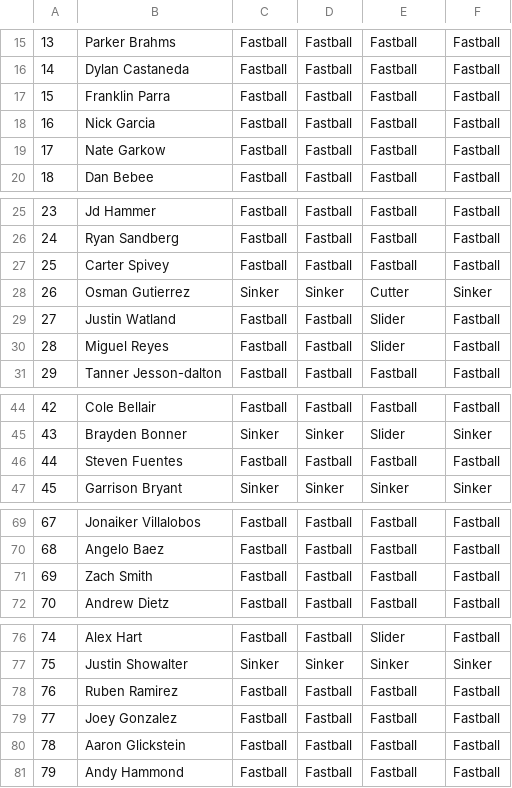
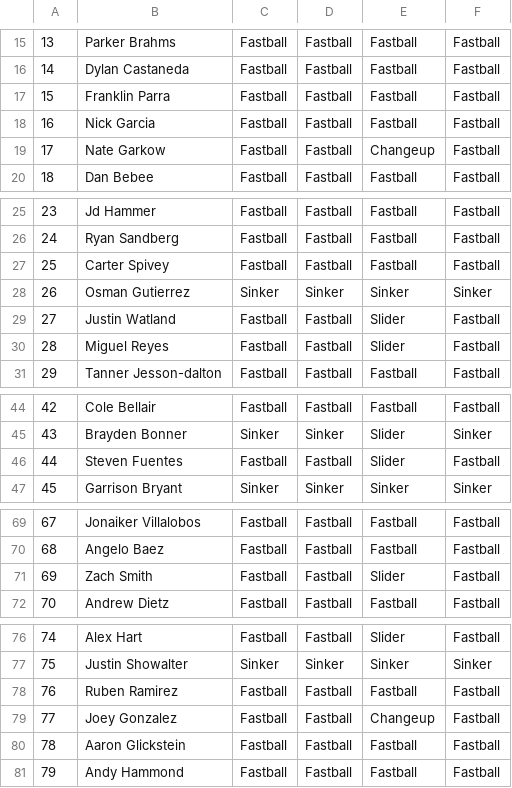
Before and after one commit to jack-kelly-12/Frontier-League-Savant, a CSV file: csvs/usages.csv, drawn as a sheet; only a part is shown, gaps mark what is left out; the diff covers the shown part only.

```diff
--- a/csvs/usages.csv
+++ b/csvs/usages.csv
@@ -18,3 +18,3 @@
 16,Nick Garcia,Fastball,Fastball,Fastball,Fastball
-17,Nate Garkow,Fastball,Fastball,Fastball,Fastball
+17,Nate Garkow,Fastball,Fastball,Changeup,Fastball
 18,Dan Bebee,Fastball,Fastball,Fastball,Fastball
@@ -27,3 +27,3 @@
 25,Carter Spivey,Fastball,Fastball,Fastball,Fastball
-26,Osman Gutierrez,Sinker,Sinker,Cutter,Sinker
+26,Osman Gutierrez,Sinker,Sinker,Sinker,Sinker
 27,Justin Watland,Fastball,Fastball,Slider,Fastball
@@ -45,3 +45,3 @@
 43,Brayden Bonner,Sinker,Sinker,Slider,Sinker
-44,Steven Fuentes,Fastball,Fastball,Fastball,Fastball
+44,Steven Fuentes,Fastball,Fastball,Slider,Fastball
 45,Garrison Bryant,Sinker,Sinker,Sinker,Sinker
@@ -70,3 +70,3 @@
 68,Angelo Baez,Fastball,Fastball,Fastball,Fastball
-69,Zach Smith,Fastball,Fastball,Fastball,Fastball
+69,Zach Smith,Fastball,Fastball,Slider,Fastball
 70,Andrew Dietz,Fastball,Fastball,Fastball,Fastball
@@ -78,3 +78,3 @@
 76,Ruben Ramirez,Fastball,Fastball,Fastball,Fastball
-77,Joey Gonzalez,Fastball,Fastball,Fastball,Fastball
+77,Joey Gonzalez,Fastball,Fastball,Changeup,Fastball
 78,Aaron Glickstein,Fastball,Fastball,Fastball,Fastball
```
Also changed, not shown: 9 edited cells elsewhere in this file, csvs/opponent.csv.
